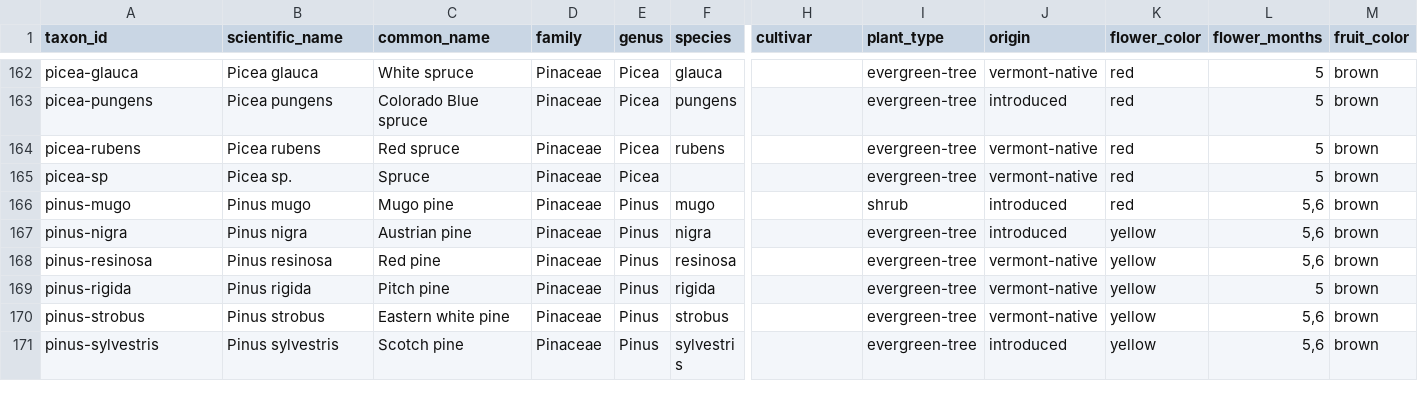
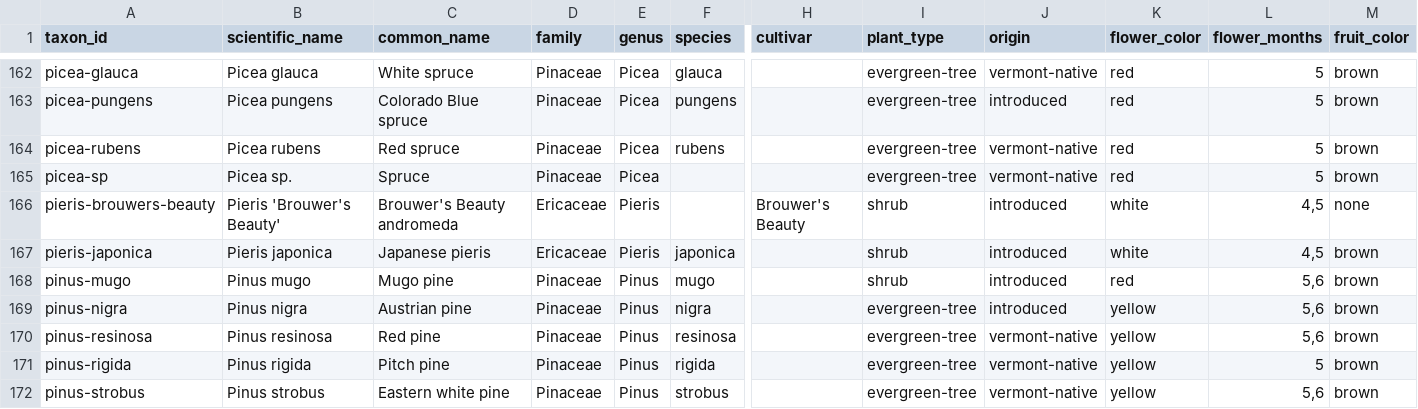
Before and after one commit to durodriguez/Florestas_VT, a CSV file: data/taxa.csv, drawn as a sheet; only a part is shown, gaps mark what is left out; the shorter side is filled out with more unchanged rows; rows hold the shown columns only; the diff names each change by its address in the sheet, - before the commit and + after, or states it on an @@ line.

```diff
--- a/data/taxa.csv
+++ b/data/taxa.csv
+row 166: pieris-brouwers-beauty | Pieris 'Brouwer's Beauty' | Brouwer's Beauty andromeda | Ericaceae | Pieris |  | Brouwer's Beauty | shrub | introduced | white | 4,5 | none
+row 167: pieris-japonica | Pieris japonica | Japanese pieris | Ericaceae | Pieris | japonica |  | shrub | introduced | white | 4,5 | brown
```
Also changed, not shown: data/species-aliases.csv, 1 other file.
